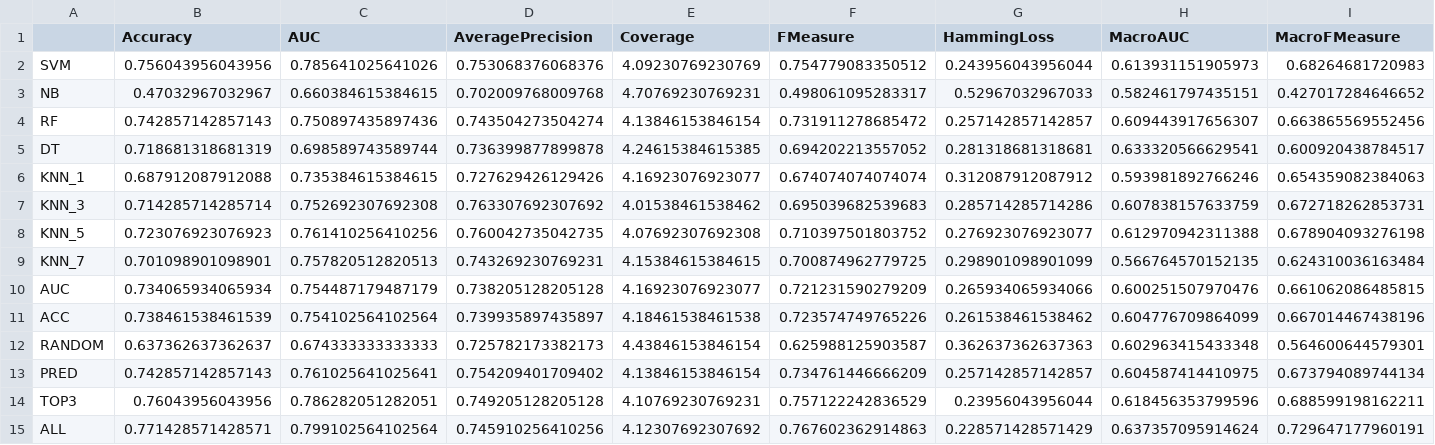
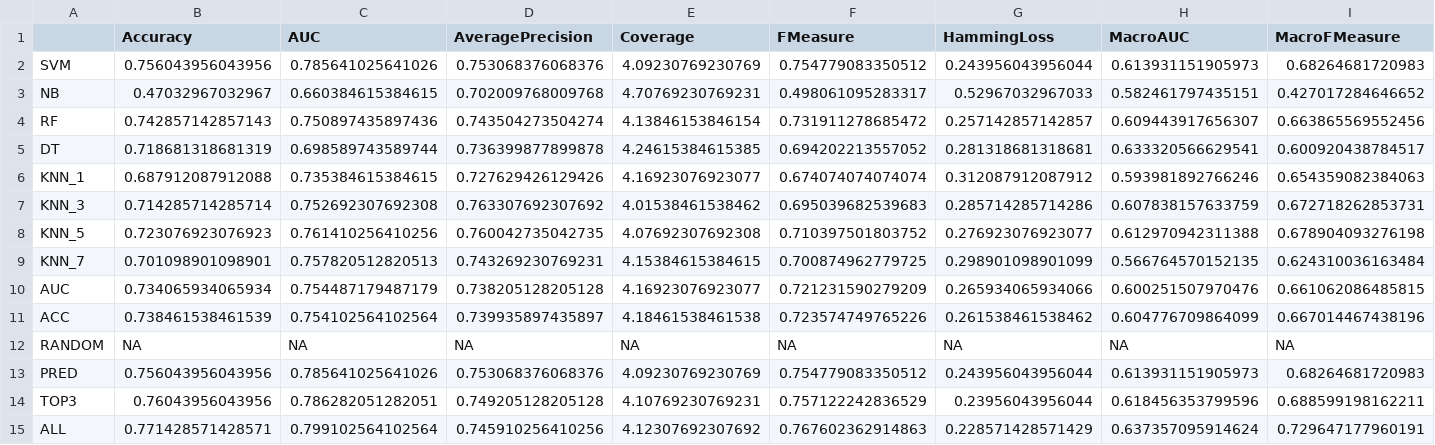
Before and after one commit to rivolli/mlmlbr, a CSV file: results/flags-info.csv, drawn as a sheet; only a part is shown; the diff covers the shown part only; the diff names each change by its address in the sheet, - before the commit and + after, or states it on an @@ line.

```diff
--- a/results/flags-info.csv
+++ b/results/flags-info.csv
-B12 (Accuracy): 0.637362637362637
+B12 (Accuracy): NA
-C12 (AUC): 0.674333333333333
+C12 (AUC): NA
-D12 (AveragePrecision): 0.725782173382173
+D12 (AveragePrecision): NA
-E12 (Coverage): 4.43846153846154
+E12 (Coverage): NA
-F12 (FMeasure): 0.625988125903587
+F12 (FMeasure): NA
-G12 (HammingLoss): 0.362637362637363
+G12 (HammingLoss): NA
-H12 (MacroAUC): 0.602963415433348
+H12 (MacroAUC): NA
-I12 (MacroFMeasure): 0.564600644579301
+I12 (MacroFMeasure): NA
-B13 (Accuracy): 0.742857142857143
+B13 (Accuracy): 0.756043956043956
-C13 (AUC): 0.761025641025641
+C13 (AUC): 0.785641025641026
-D13 (AveragePrecision): 0.754209401709402
+D13 (AveragePrecision): 0.753068376068376
-E13 (Coverage): 4.13846153846154
+E13 (Coverage): 4.09230769230769
-F13 (FMeasure): 0.734761446666209
+F13 (FMeasure): 0.754779083350512
-G13 (HammingLoss): 0.257142857142857
+G13 (HammingLoss): 0.243956043956044
-H13 (MacroAUC): 0.604587414410975
+H13 (MacroAUC): 0.613931151905973
-I13 (MacroFMeasure): 0.673794089744134
+I13 (MacroFMeasure): 0.68264681720983
```
Also changed, not shown: 22 edited cells elsewhere in this file, results/emotions-info.csv, results/genbase-info.csv, 24 other files.
